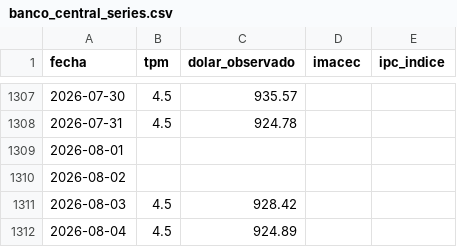
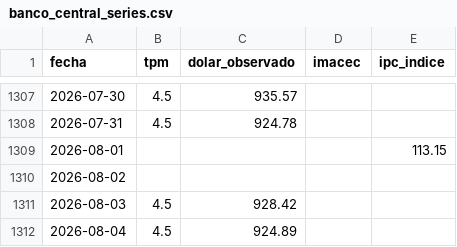
Before and after one commit to Sebaexe1311249/TPM-Dolar-y-Empleo-Indicadores-Economicos-de-Chile, a CSV file: data/banco_central_series.csv, drawn as a sheet; only a part is shown, gaps mark what is left out.

```diff
--- a/data/banco_central_series.csv
+++ b/data/banco_central_series.csv
@@ -1308,3 +1308,3 @@ fecha,tpm,dolar_observado,imacec,ipc_indice
 2026-07-31,4.5,924.78,,
-2026-08-01,,,,
+2026-08-01,,,,113.15
 2026-08-02,,,,
```
